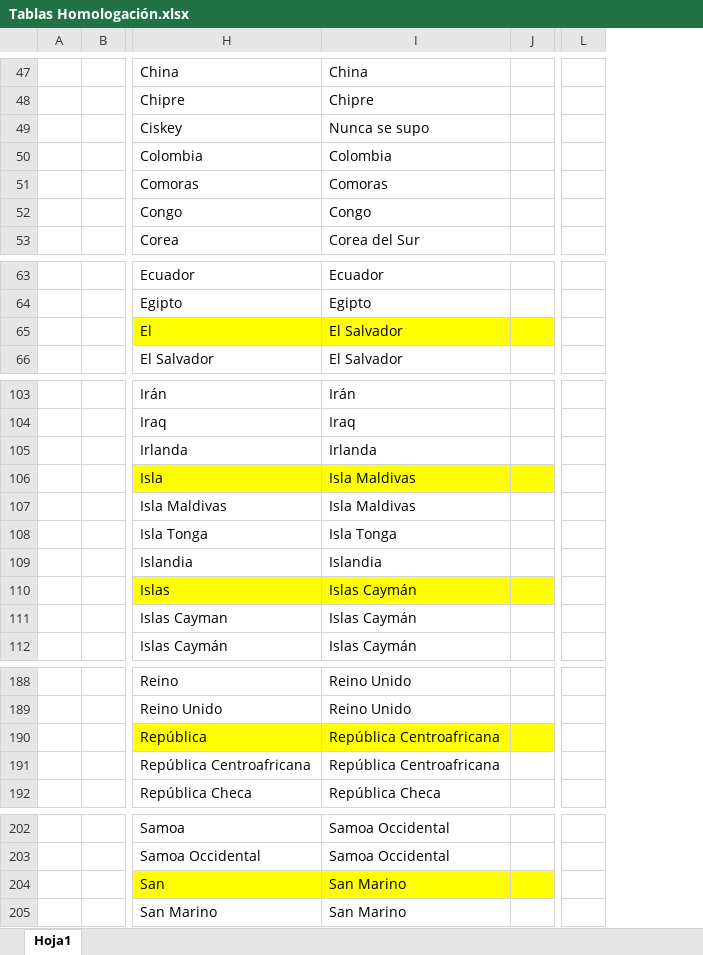
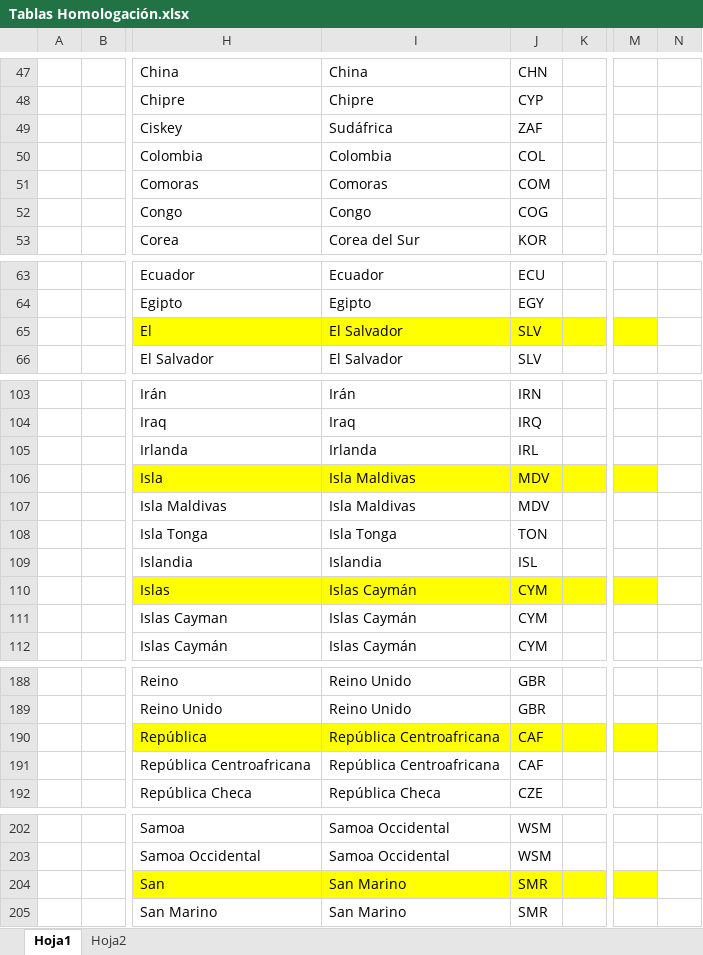
Before and after one commit to Sud-Austral/DATA-COMERCIO, an Excel workbook: PESO/Tablas Homologación.xlsx, sheet Hoja1, drawn as a sheet; only a part is shown, gaps mark what is left out; values as stored, in another font and other column widths than the file's, no borders; conditional formats and table styles not drawn; addresses are those after the commit; the diff covers the shown part only; the diff names each change by its address in the sheet, - before the commit and + after, or states it on an @@ line.

```diff
--- a/PESO/Tablas Homologación.xlsx (sheet Hoja1)
+++ b/PESO/Tablas Homologación.xlsx (sheet Hoja1)
+sheet tab: Hoja2
+column J, rows 47-53: CHN | CYP | ZAF | COL | COM | COG | KOR; rows 63-66: ECU | EGY | SLV | SLV; rows 103-112: IRN | IRQ | IRL | MDV | MDV | TON | ISL | CYM | CYM | CYM; rows 188-192: GBR | GBR | CAF | CAF | CZE; rows 202-205: WSM | WSM | SMR | SMR
+column N, empty
-I49: Nunca se supo
+I49: Sudáfrica
-M65 fill: none
+M65 fill: #FFFF00
-M106 fill: none
+M106 fill: #FFFF00
-M110 fill: none
+M110 fill: #FFFF00
-M190 fill: none
+M190 fill: #FFFF00
-M204 fill: none
+M204 fill: #FFFF00
```
Also changed, not shown: 4 edited cells and cell formats elsewhere in this sheet.
